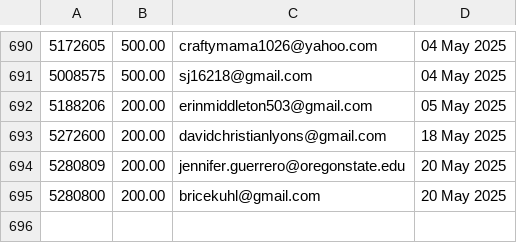
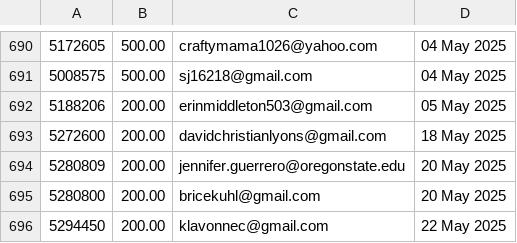
Before and after one commit to jdeck88/ffcsa_scripts, a CSV file: localline/data/order_data_PRODUCTION_fail.csv, drawn as a sheet; only a part is shown, gaps mark what is left out; the diff names each change by its address in the sheet, - before the commit and + after, or states it on an @@ line.

```diff
--- a/localline/data/order_data_PRODUCTION_fail.csv
+++ b/localline/data/order_data_PRODUCTION_fail.csv
+row 696: 5294450 | 200.00 | klavonnec@gmail.com | 22 May 2025
```
Also changed, not shown: localline/data/order_data_PRODUCTION_success.csv.
